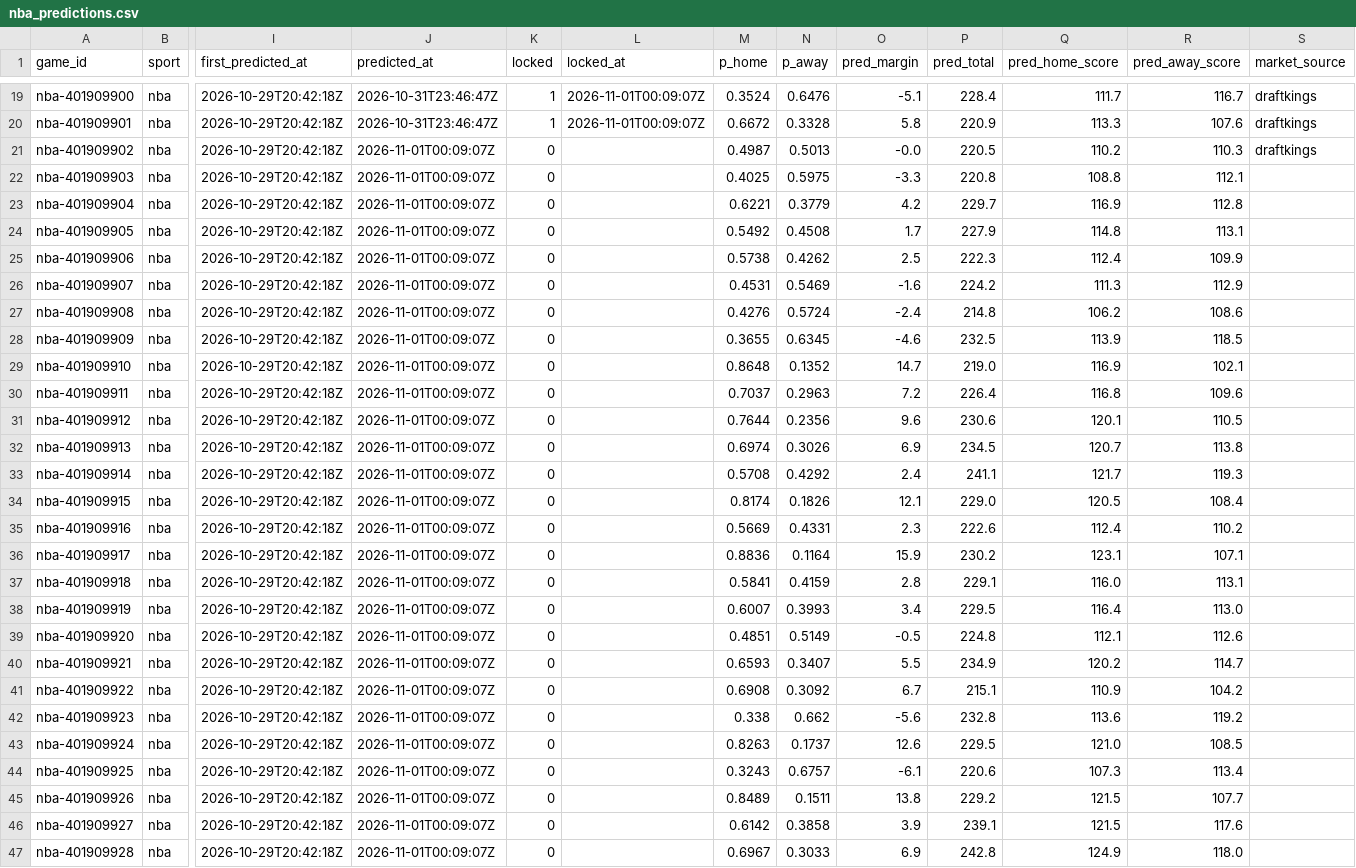
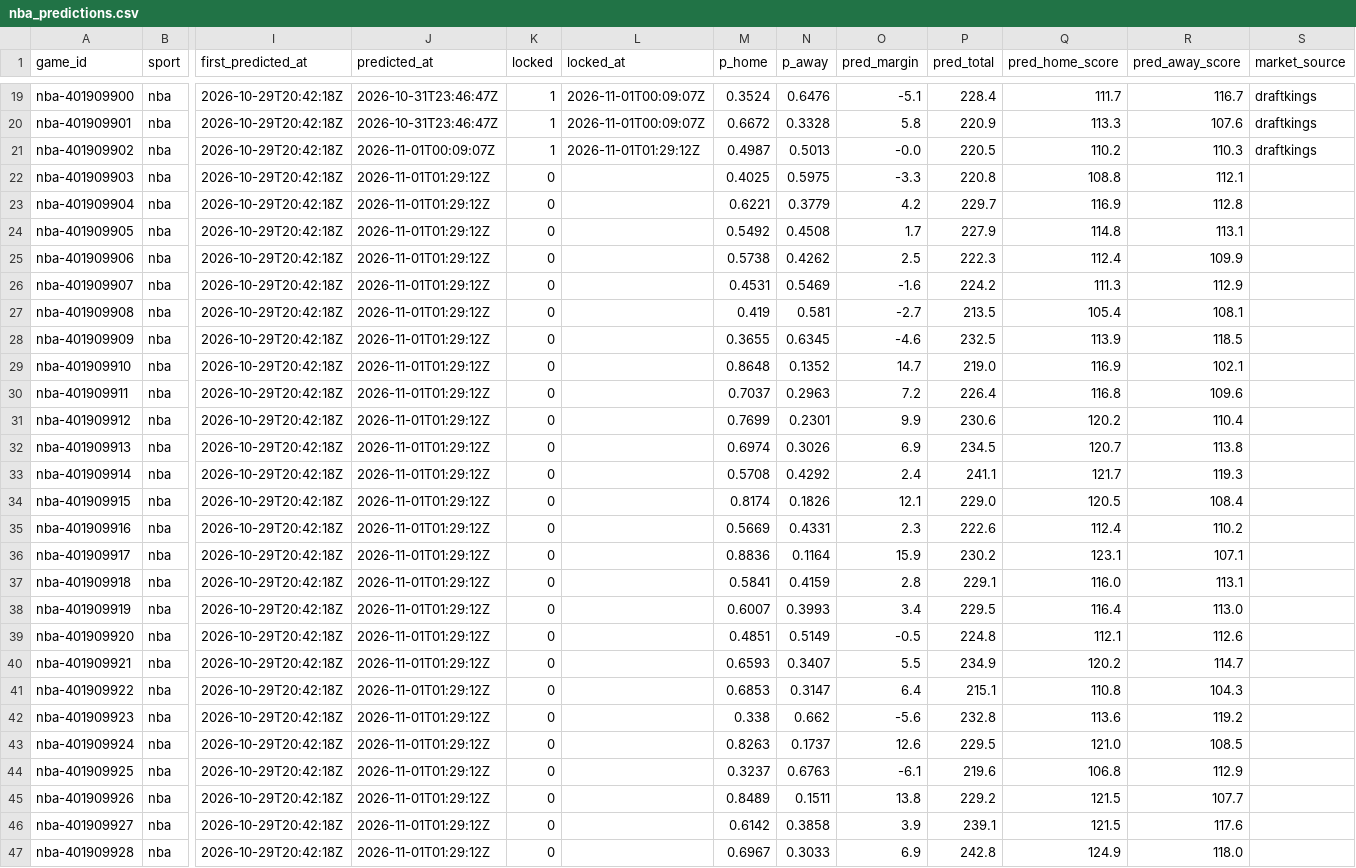
Before and after one commit to pknsubuga07/pl-forecast, a CSV file: data/ledger/nba_predictions.csv, drawn as a sheet; only a part is shown, gaps mark what is left out; the diff covers the shown part only; the diff names each change by its address in the sheet, - before the commit and + after, or states it on an @@ line.

```diff
--- a/data/ledger/nba_predictions.csv
+++ b/data/ledger/nba_predictions.csv
-K21 (locked): 0
+K21 (locked): 1
-L21 (locked_at): (empty)
+L21 (locked_at): 2026-11-01T01:29:12Z
-J22:J47 (predicted_at): 2026-11-01T00:09:07Z
+J22:J47 (predicted_at): 2026-11-01T01:29:12Z
-M27 (p_home): 0.4276
+M27 (p_home): 0.419
-N27 (p_away): 0.5724
+N27 (p_away): 0.581
-O27 (pred_margin): -2.4
+O27 (pred_margin): -2.7
-P27 (pred_total): 214.8
+P27 (pred_total): 213.5
-Q27 (pred_home_score): 106.2
+Q27 (pred_home_score): 105.4
-R27 (pred_away_score): 108.6
+R27 (pred_away_score): 108.1
-M31 (p_home): 0.7644
+M31 (p_home): 0.7699
-N31 (p_away): 0.2356
+N31 (p_away): 0.2301
-O31 (pred_margin): 9.6
+O31 (pred_margin): 9.9
-Q31 (pred_home_score): 120.1
+Q31 (pred_home_score): 120.2
-R31 (pred_away_score): 110.5
+R31 (pred_away_score): 110.4
-M41 (p_home): 0.6908
+M41 (p_home): 0.6853
-N41 (p_away): 0.3092
+N41 (p_away): 0.3147
-O41 (pred_margin): 6.7
+O41 (pred_margin): 6.4
-Q41 (pred_home_score): 110.9
+Q41 (pred_home_score): 110.8
-R41 (pred_away_score): 104.2
+R41 (pred_away_score): 104.3
-M44 (p_home): 0.3243
+M44 (p_home): 0.3237
-N44 (p_away): 0.6757
+N44 (p_away): 0.6763
-P44 (pred_total): 220.6
+P44 (pred_total): 219.6
-Q44 (pred_home_score): 107.3
+Q44 (pred_home_score): 106.8
-R44 (pred_away_score): 113.4
+R44 (pred_away_score): 112.9
```
Also changed, not shown: 3 added rows and 30 edited cells elsewhere in this file, data/ledger/nba_props.csv, data/ledger/nfl_predictions.csv, 17 other files.
